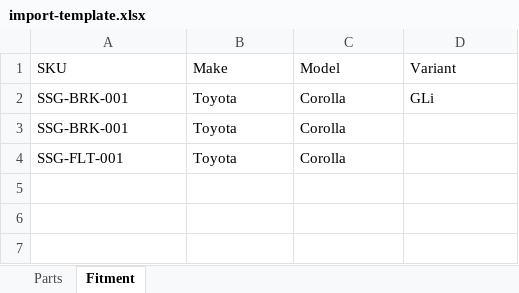
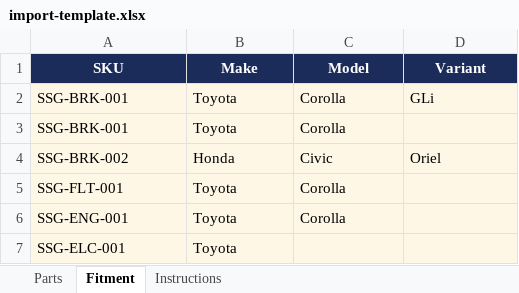
Before and after one commit to SalmanSystemsTest/TestPOC, an Excel workbook: docs/import-template.xlsx, sheet Fitment, drawn as a sheet; values as stored, in another font and other column widths than the file's, no borders; addresses are those after the commit; the diff names each change by its address in the sheet, - before the commit and + after, or states it on an @@ line.

```diff
--- a/docs/import-template.xlsx (sheet Fitment)
+++ b/docs/import-template.xlsx (sheet Fitment)
+sheet tab: Instructions
@@ A1:D1 fill: none → #1B2C5B, bold: off → on, text colour: black → #FFFFFF, alignment: left → center @@
-A2:D3 fill: none
+A2:D3 fill: #FFF7E6
+row 4: SSG-BRK-002 | Honda | Civic | Oriel
-A5:D5 fill: none
+A5:D5 fill: #FFF7E6
+row 6: SSG-ENG-001 | Toyota | Corolla
+row 7: SSG-ELC-001 | Toyota
```
Also changed, not shown: sheet Parts, 18 other files.
